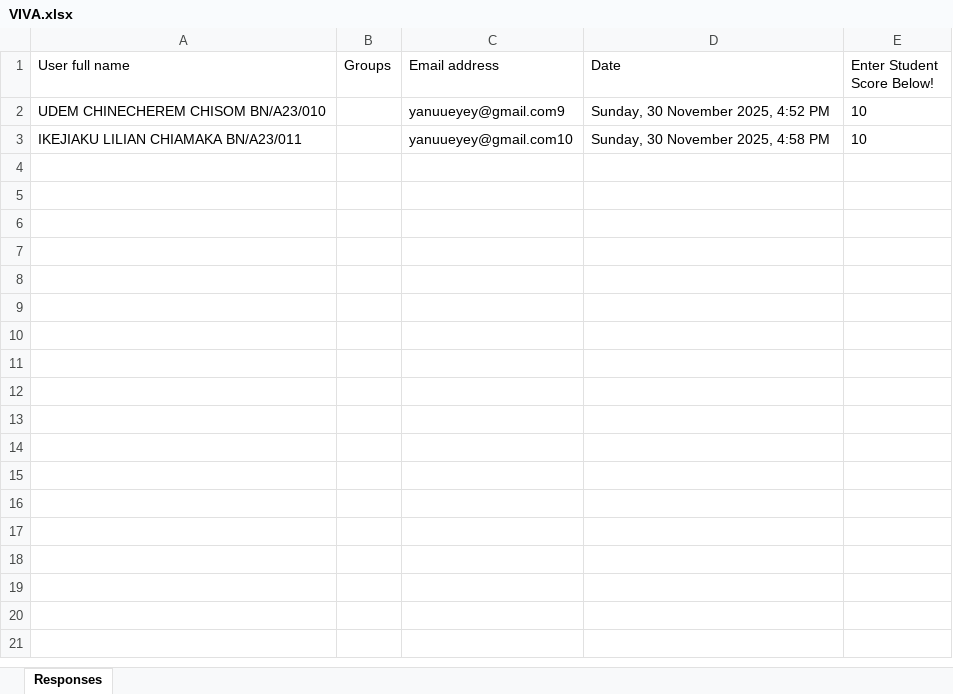
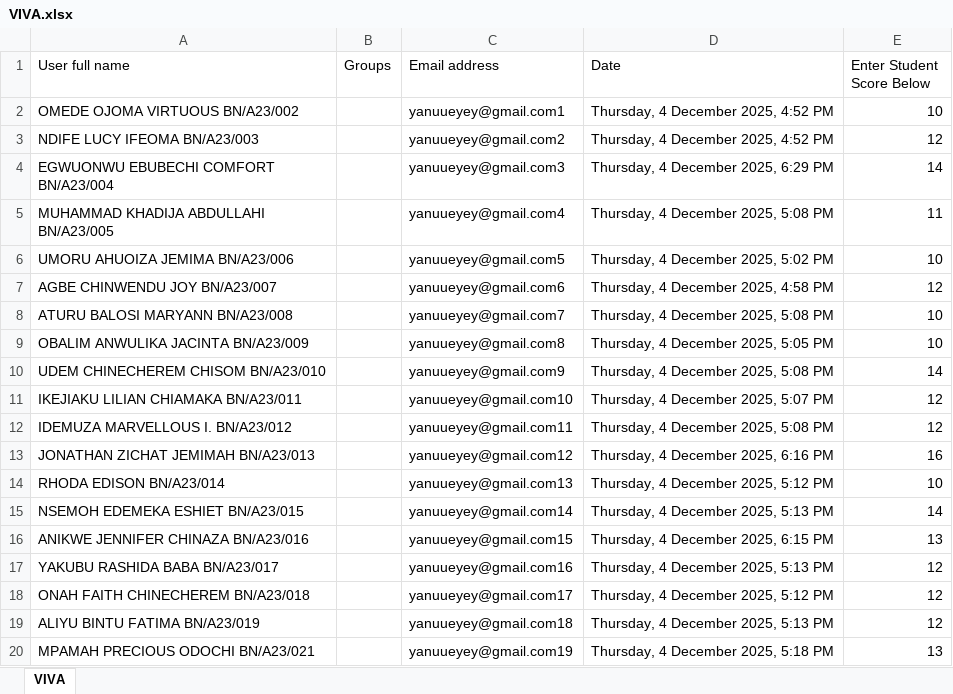
Before and after one commit to idokochukwudi/fctcns_student-results-cleaner, an Excel workbook: EXAMS_INTERNAL/CAOSCE_RESULT/RAW_CAOSCE_RESULT/VIVA.xlsx, sheet VIVA, drawn as a sheet; only a part is shown; values as stored, in another font and other column widths than the file's, no borders; addresses are those after the commit; the diff covers the shown part only; the diff names each change by its address in the sheet, - before the commit and + after, or states it on an @@ line.

```diff
--- a/EXAMS_INTERNAL/CAOSCE_RESULT/RAW_CAOSCE_RESULT/VIVA.xlsx (sheet VIVA)
+++ b/EXAMS_INTERNAL/CAOSCE_RESULT/RAW_CAOSCE_RESULT/VIVA.xlsx (sheet VIVA)
-sheet tab: Responses
+sheet tab: VIVA
-E1: Enter Student Score Below!
+E1: Enter Student Score Below
+row 2: OMEDE OJOMA VIRTUOUS BN/A23/002 |  | yanuueyey@gmail.com1 | Thursday, 4 December 2025, 4:52 PM | 10
+row 3: NDIFE LUCY IFEOMA BN/A23/003 |  | yanuueyey@gmail.com2 | Thursday, 4 December 2025, 4:52 PM | 12
+row 4: EGWUONWU EBUBECHI COMFORT BN/A23/004 |  | yanuueyey@gmail.com3 | Thursday, 4 December 2025, 6:29 PM | 14
+row 5: MUHAMMAD KHADIJA ABDULLAHI BN/A23/005 |  | yanuueyey@gmail.com4 | Thursday, 4 December 2025, 5:08 PM | 11
+row 6: UMORU AHUOIZA JEMIMA BN/A23/006 |  | yanuueyey@gmail.com5 | Thursday, 4 December 2025, 5:02 PM | 10
+row 7: AGBE CHINWENDU JOY BN/A23/007 |  | yanuueyey@gmail.com6 | Thursday, 4 December 2025, 4:58 PM | 12
+row 8: ATURU BALOSI MARYANN BN/A23/008 |  | yanuueyey@gmail.com7 | Thursday, 4 December 2025, 5:08 PM | 10
+row 9: OBALIM ANWULIKA JACINTA BN/A23/009 |  | yanuueyey@gmail.com8 | Thursday, 4 December 2025, 5:05 PM | 10
-D10 (Date): Sunday, 30 November 2025, 4:52 PM
+D10 (Date): Thursday, 4 December 2025, 5:08 PM
-E10 (Enter Student Score Below): 10
+E10 (Enter Student Score Below): 14
-D11 (Date): Sunday, 30 November 2025, 4:58 PM
+D11 (Date): Thursday, 4 December 2025, 5:07 PM
-E11 (Enter Student Score Below): 10
+E11 (Enter Student Score Below): 12
+row 12: IDEMUZA MARVELLOUS I. BN/A23/012 |  | yanuueyey@gmail.com11 | Thursday, 4 December 2025, 5:08 PM | 12
+row 13: JONATHAN ZICHAT JEMIMAH BN/A23/013 |  | yanuueyey@gmail.com12 | Thursday, 4 December 2025, 6:16 PM | 16
+row 14: RHODA EDISON BN/A23/014 |  | yanuueyey@gmail.com13 | Thursday, 4 December 2025, 5:12 PM | 10
+row 15: NSEMOH EDEMEKA ESHIET BN/A23/015 |  | yanuueyey@gmail.com14 | Thursday, 4 December 2025, 5:13 PM | 14
+row 16: ANIKWE JENNIFER CHINAZA BN/A23/016 |  | yanuueyey@gmail.com15 | Thursday, 4 December 2025, 6:15 PM | 13
+row 17: YAKUBU RASHIDA BABA BN/A23/017 |  | yanuueyey@gmail.com16 | Thursday, 4 December 2025, 5:13 PM | 12
+row 18: ONAH FAITH CHINECHEREM BN/A23/018 |  | yanuueyey@gmail.com17 | Thursday, 4 December 2025, 5:12 PM | 12
+row 19: ALIYU BINTU FATIMA BN/A23/019 |  | yanuueyey@gmail.com18 | Thursday, 4 December 2025, 5:13 PM | 12
+row 20: MPAMAH PRECIOUS ODOCHI BN/A23/021 |  | yanuueyey@gmail.com19 | Thursday, 4 December 2025, 5:18 PM | 13
```
Also changed, not shown: 81 added rows elsewhere in this sheet, 42 other files.
